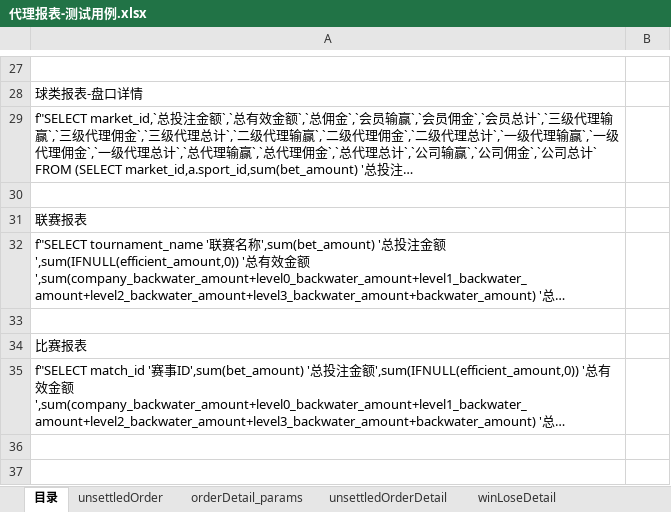
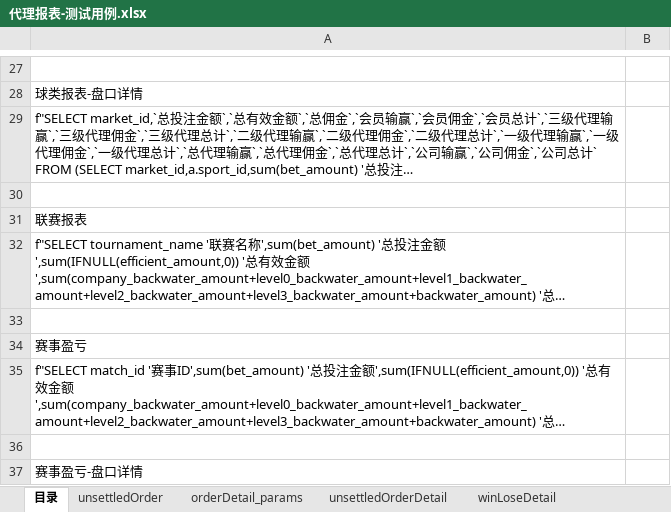
Before and after one commit to HuangChaoYangy/BfLibrary, an Excel workbook: test_data/代理报表-测试用例.xlsx, sheet 目录, drawn as a sheet; only a part is shown, gaps mark what is left out; long unchanged cells end in …; values as stored, in another font and other column widths than the file's, no borders; the diff covers the shown part only; the diff names each change by its address in the sheet, - before the commit and + after, or states it on an @@ line.

```diff
--- a/test_data/代理报表-测试用例.xlsx (sheet 目录)
+++ b/test_data/代理报表-测试用例.xlsx (sheet 目录)
-A34: 比赛报表
+A34: 赛事盈亏
+row 36: (empty)
+row 37: 赛事盈亏-盘口详情
```
Also changed, not shown: 4 added rows elsewhere in this sheet, other sheet tabs.
